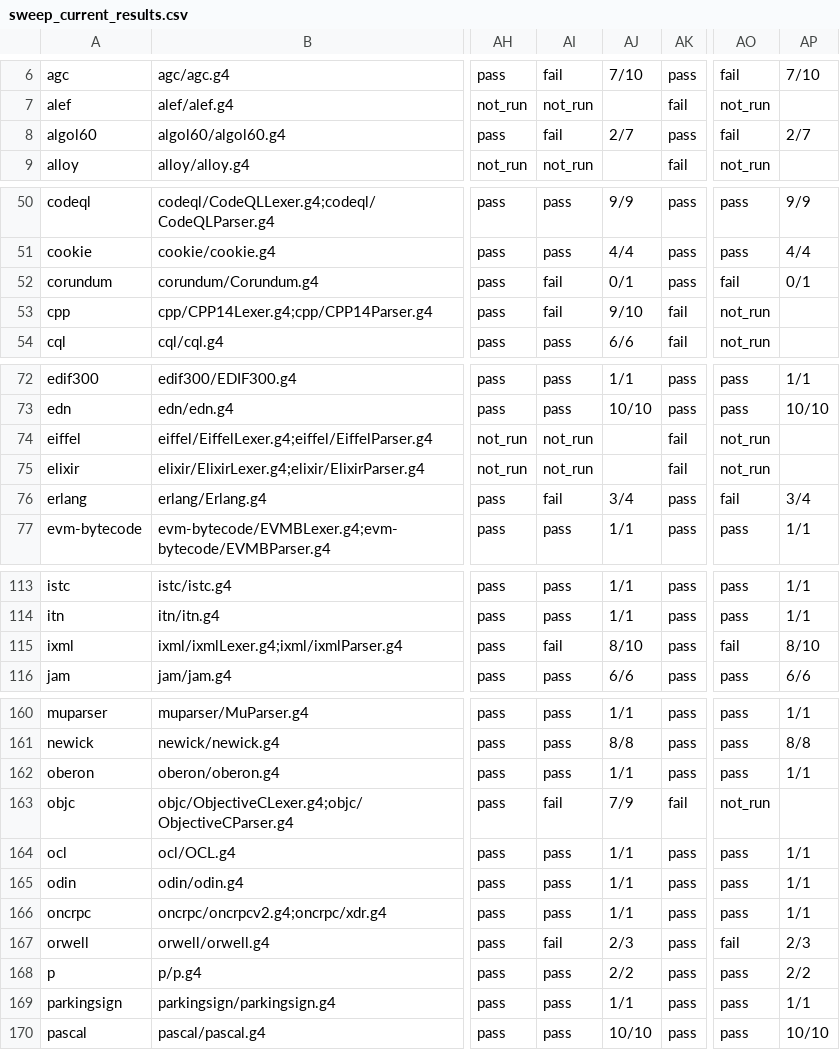
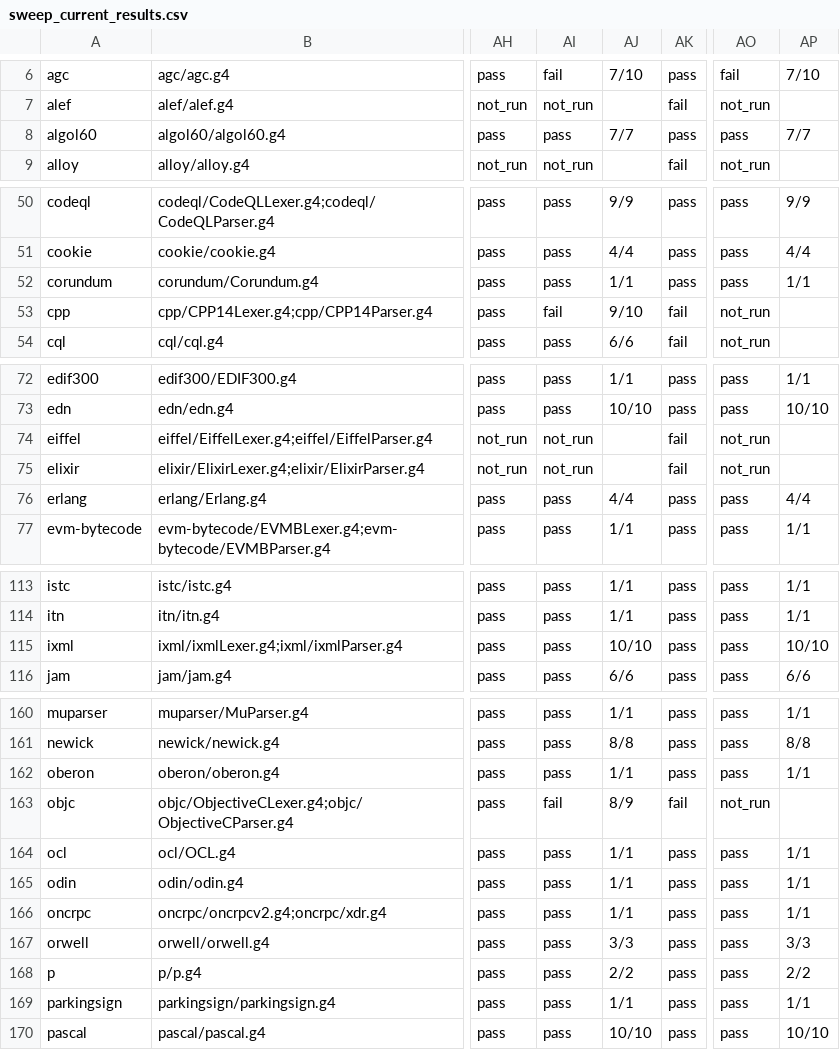
Before and after one commit to reardan/w, a CSV file: libs/extras/grammars/antlr_to_pg/sweep_current_results.csv, drawn as a sheet; only a part is shown, gaps mark what is left out; the diff covers the shown part only; the diff names each change by its address in the sheet, - before the commit and + after, or states it on an @@ line.

```diff
--- a/libs/extras/grammars/antlr_to_pg/sweep_current_results.csv
+++ b/libs/extras/grammars/antlr_to_pg/sweep_current_results.csv
-AI8: fail
+AI8: pass
-AJ8: 2/7
+AJ8: 7/7
-AO8: fail
+AO8: pass
-AP8: 2/7
+AP8: 7/7
-AI52: fail
+AI52: pass
-AJ52: 0/1
+AJ52: 1/1
-AO52: fail
+AO52: pass
-AP52: 0/1
+AP52: 1/1
-AI76: fail
+AI76: pass
-AJ76: 3/4
+AJ76: 4/4
-AO76: fail
+AO76: pass
-AP76: 3/4
+AP76: 4/4
-AI115: fail
+AI115: pass
-AJ115: 8/10
+AJ115: 10/10
-AO115: fail
+AO115: pass
-AP115: 8/10
+AP115: 10/10
-AJ163: 7/9
+AJ163: 8/9
-AI167: fail
+AI167: pass
-AJ167: 2/3
+AJ167: 3/3
-AO167: fail
+AO167: pass
-AP167: 2/3
+AP167: 3/3
```
Also changed, not shown: 14 edited cells elsewhere in this file, 8 other files.
